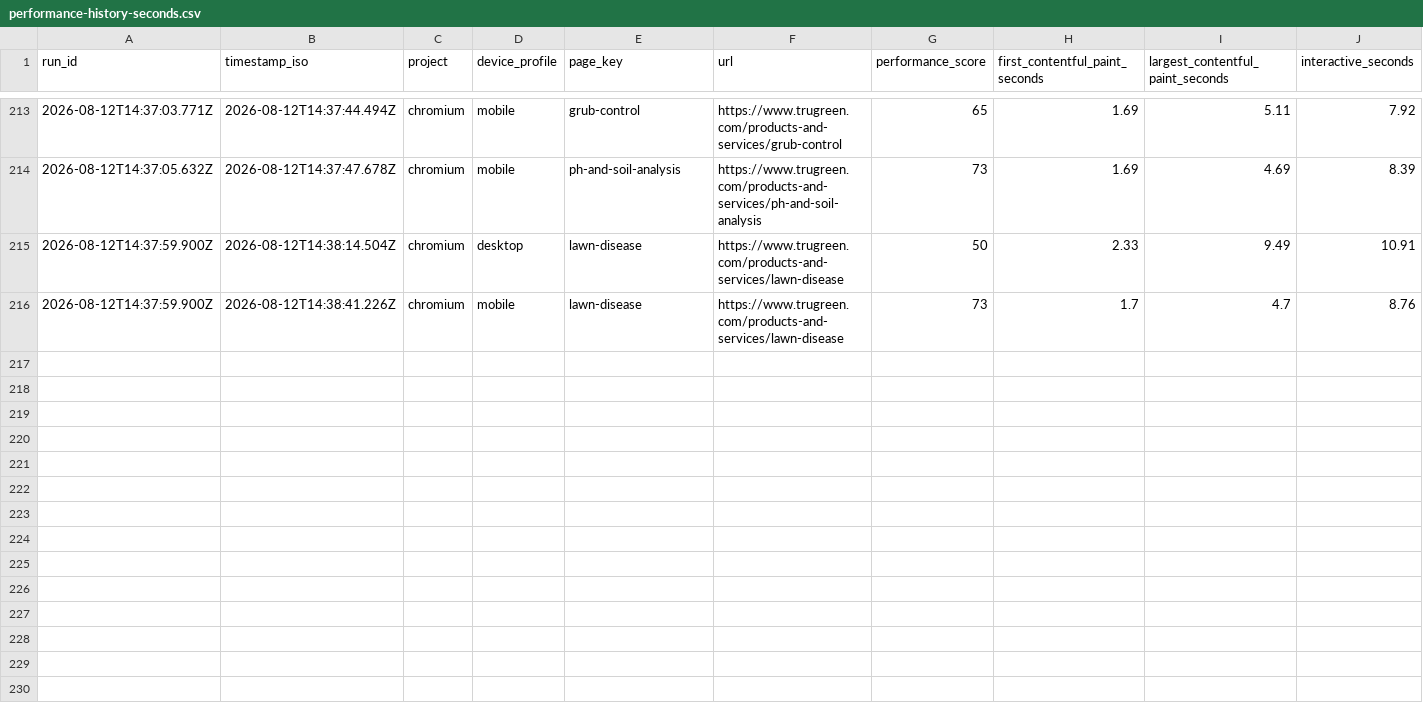
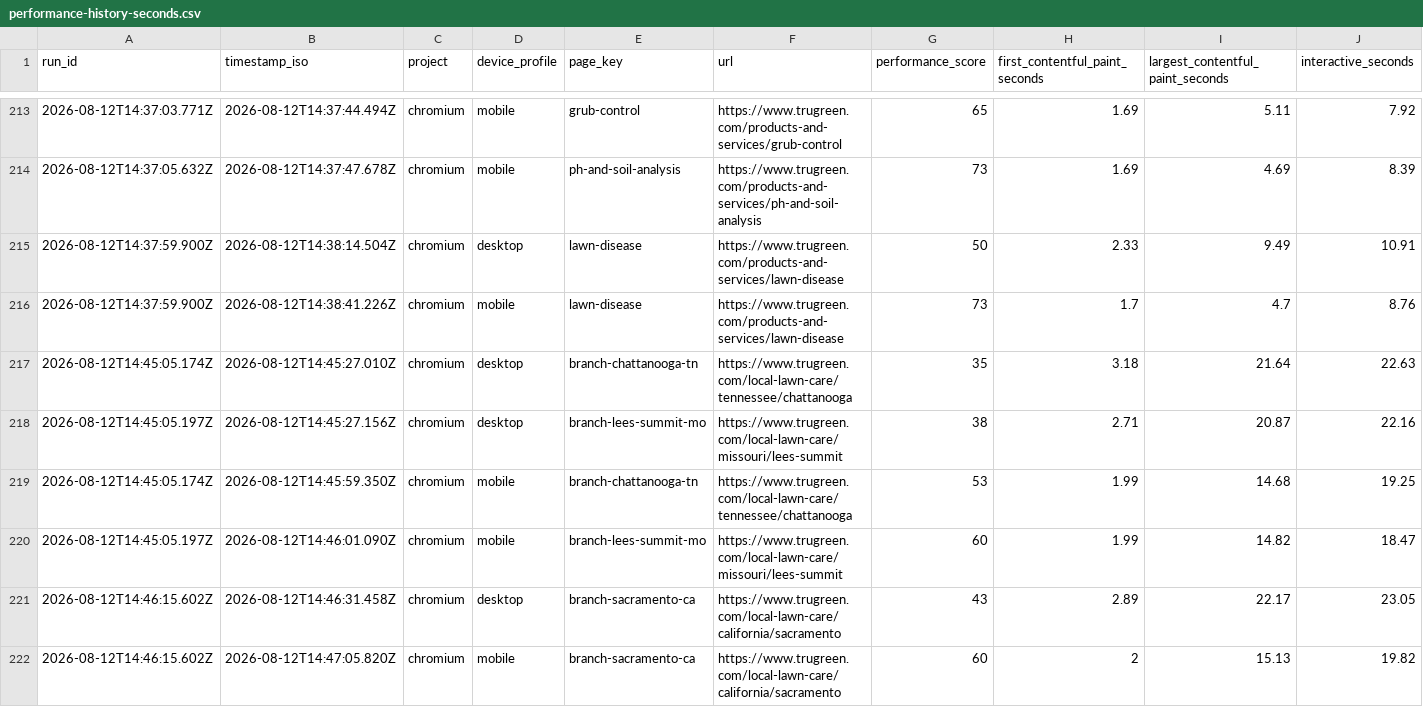
Before and after one commit to sharee-thompson/trugreen, a CSV file: performance/performance-report/performance-history-seconds.csv, drawn as a sheet; only a part is shown, gaps mark what is left out; rows hold the shown columns only; the diff names each change by its address in the sheet, - before the commit and + after, or states it on an @@ line.

```diff
--- a/performance/performance-report/performance-history-seconds.csv
+++ b/performance/performance-report/performance-history-seconds.csv
+row 217: 2026-08-12T14:45:05.174Z | 2026-08-12T14:45:27.010Z | chromium | desktop | branch-chattanooga-tn | https://www.trugreen.com/local-lawn-care/tennessee/chattanooga | 35 | 3.18 | 21.64 | 22.63
+row 218: 2026-08-12T14:45:05.197Z | 2026-08-12T14:45:27.156Z | chromium | desktop | branch-lees-summit-mo | https://www.trugreen.com/local-lawn-care/missouri/lees-summit | 38 | 2.71 | 20.87 | 22.16
+row 219: 2026-08-12T14:45:05.174Z | 2026-08-12T14:45:59.350Z | chromium | mobile | branch-chattanooga-tn | https://www.trugreen.com/local-lawn-care/tennessee/chattanooga | 53 | 1.99 | 14.68 | 19.25
+row 220: 2026-08-12T14:45:05.197Z | 2026-08-12T14:46:01.090Z | chromium | mobile | branch-lees-summit-mo | https://www.trugreen.com/local-lawn-care/missouri/lees-summit | 60 | 1.99 | 14.82 | 18.47
+row 221: 2026-08-12T14:46:15.602Z | 2026-08-12T14:46:31.458Z | chromium | desktop | branch-sacramento-ca | https://www.trugreen.com/local-lawn-care/california/sacramento | 43 | 2.89 | 22.17 | 23.05
+row 222: 2026-08-12T14:46:15.602Z | 2026-08-12T14:47:05.820Z | chromium | mobile | branch-sacramento-ca | https://www.trugreen.com/local-lawn-care/california/sacramento | 60 | 2 | 15.13 | 19.82
```
Also changed, not shown: 15 other files.
